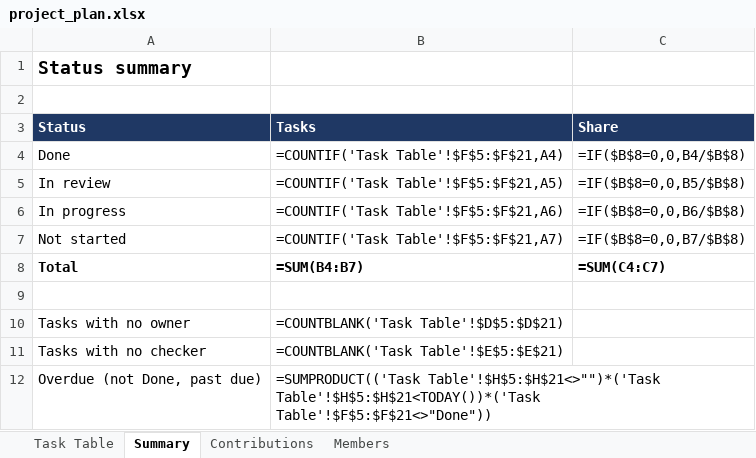
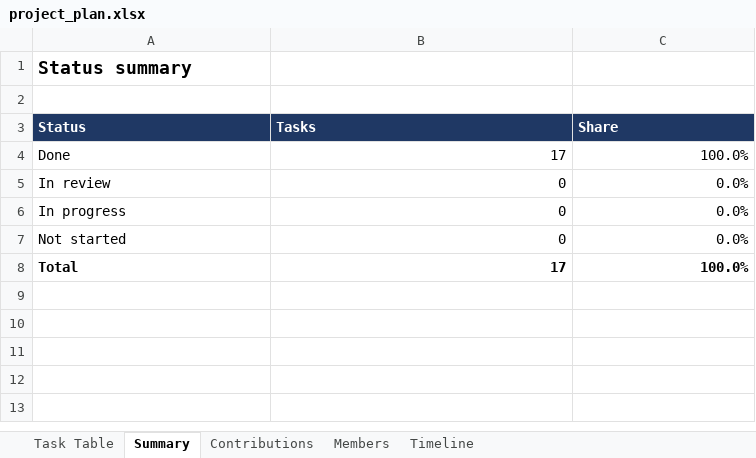
Before and after one commit to WUB8/ds5020-anomaly-detection, an Excel workbook: docs/project_plan.xlsx, sheet Summary, drawn as a sheet; values as stored, in another font and other column widths than the file's, no borders; formulas without a stored value are shown as written; the diff names each change by its address in the sheet, - before the commit and + after, or states it on an @@ line.

```diff
--- a/docs/project_plan.xlsx (sheet Summary)
+++ b/docs/project_plan.xlsx (sheet Summary)
+sheet tab: Timeline
-B4 (Tasks): =COUNTIF('Task Table'!$F$5:$F$21,A4)
+B4 (Tasks): 17
-C4 (Share): =IF($B$8=0,0,B4/$B$8)
+C4 (Share): 100.0%
-B5 (Tasks): =COUNTIF('Task Table'!$F$5:$F$21,A5)
+B5 (Tasks): 0
-C5 (Share): =IF($B$8=0,0,B5/$B$8)
+C5 (Share): 0.0%
-B6 (Tasks): =COUNTIF('Task Table'!$F$5:$F$21,A6)
+B6 (Tasks): 0
-C6 (Share): =IF($B$8=0,0,B6/$B$8)
+C6 (Share): 0.0%
-B7 (Tasks): =COUNTIF('Task Table'!$F$5:$F$21,A7)
+B7 (Tasks): 0
-C7 (Share): =IF($B$8=0,0,B7/$B$8)
+C7 (Share): 0.0%
-B8 (Tasks): =SUM(B4:B7)
+B8 (Tasks): 17
-C8 (Share): =SUM(C4:C7)
+C8 (Share): 100.0%
-row 9: (empty)
-row 10: Tasks with no owner | =COUNTBLANK('Task Table'!$D$5:$D$21)
-row 11: Tasks with no checker | =COUNTBLANK('Task Table'!$E$5:$E$21)
-row 12: Overdue (not Done, past due) | =SUMPRODUCT(('Task Table'!$H$5:$H$21<>"")*('Task Table'!$H$5:$H$21<TODAY())*('Task Table'!$F$5:$F$21<>"Done"))
```
Also changed, not shown: sheet Contributions, sheet Task Table.
